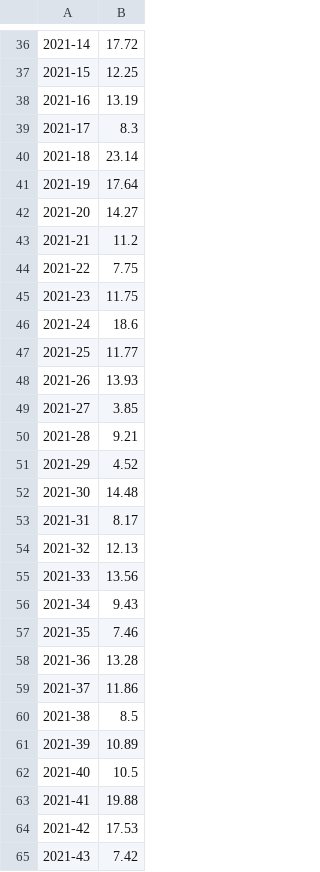
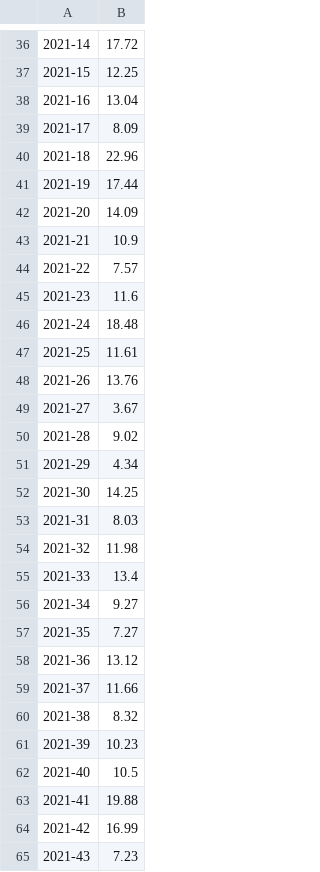
Before and after one commit to risbi0/Hololive-Production-Livestream-Activity-Statistics, a CSV file: data/polka/hrs_per_week.csv, drawn as a sheet; only a part is shown, gaps mark what is left out; the diff covers the shown part only.

```diff
--- a/data/polka/hrs_per_week.csv
+++ b/data/polka/hrs_per_week.csv
@@ -37,29 +37,29 @@
 2021-15,12.25
-2021-16,13.19
-2021-17,8.3
-2021-18,23.14
-2021-19,17.64
-2021-20,14.27
-2021-21,11.2
-2021-22,7.75
-2021-23,11.75
-2021-24,18.6
-2021-25,11.77
-2021-26,13.93
-2021-27,3.85
-2021-28,9.21
-2021-29,4.52
-2021-30,14.48
-2021-31,8.17
-2021-32,12.13
-2021-33,13.56
-2021-34,9.43
-2021-35,7.46
-2021-36,13.28
-2021-37,11.86
-2021-38,8.5
-2021-39,10.89
+2021-16,13.04
+2021-17,8.09
+2021-18,22.96
+2021-19,17.44
+2021-20,14.09
+2021-21,10.9
+2021-22,7.57
+2021-23,11.6
+2021-24,18.48
+2021-25,11.61
+2021-26,13.76
+2021-27,3.67
+2021-28,9.02
+2021-29,4.34
+2021-30,14.25
+2021-31,8.03
+2021-32,11.98
+2021-33,13.4
+2021-34,9.27
+2021-35,7.27
+2021-36,13.12
+2021-37,11.66
+2021-38,8.32
+2021-39,10.23
 2021-40,10.5
 2021-41,19.88
-2021-42,17.53
-2021-43,7.42
+2021-42,16.99
+2021-43,7.23
```
Also changed, not shown: 72 edited cells elsewhere in this file, data/data.csv, data/polka/data.csv, 3 other files.
